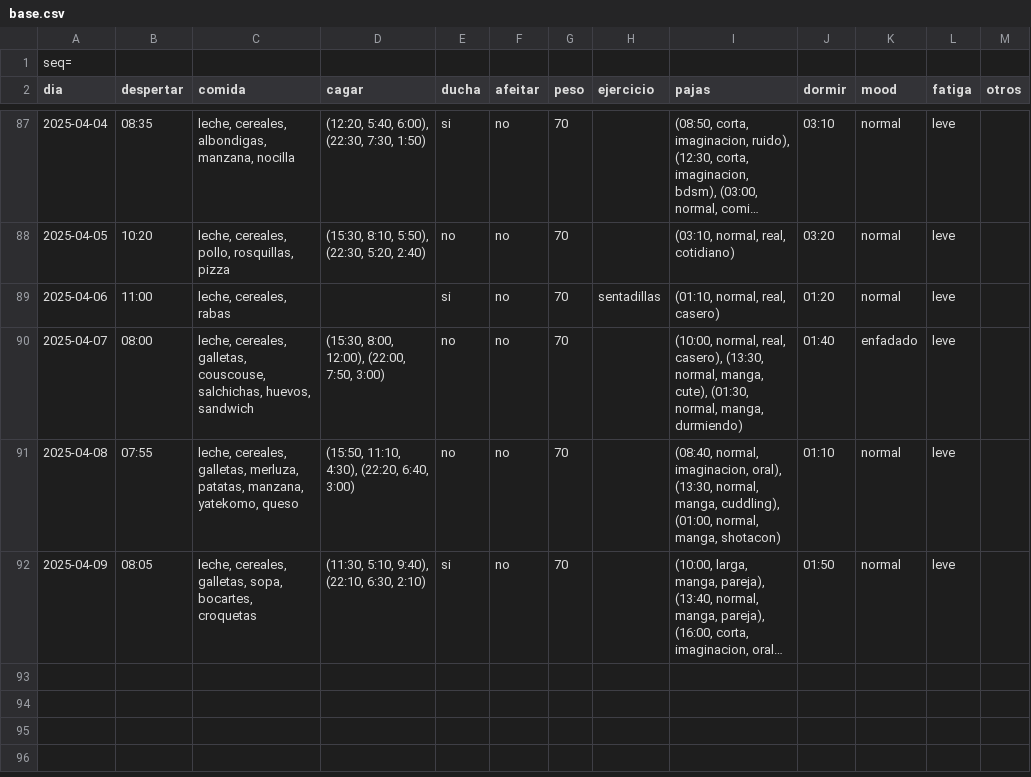
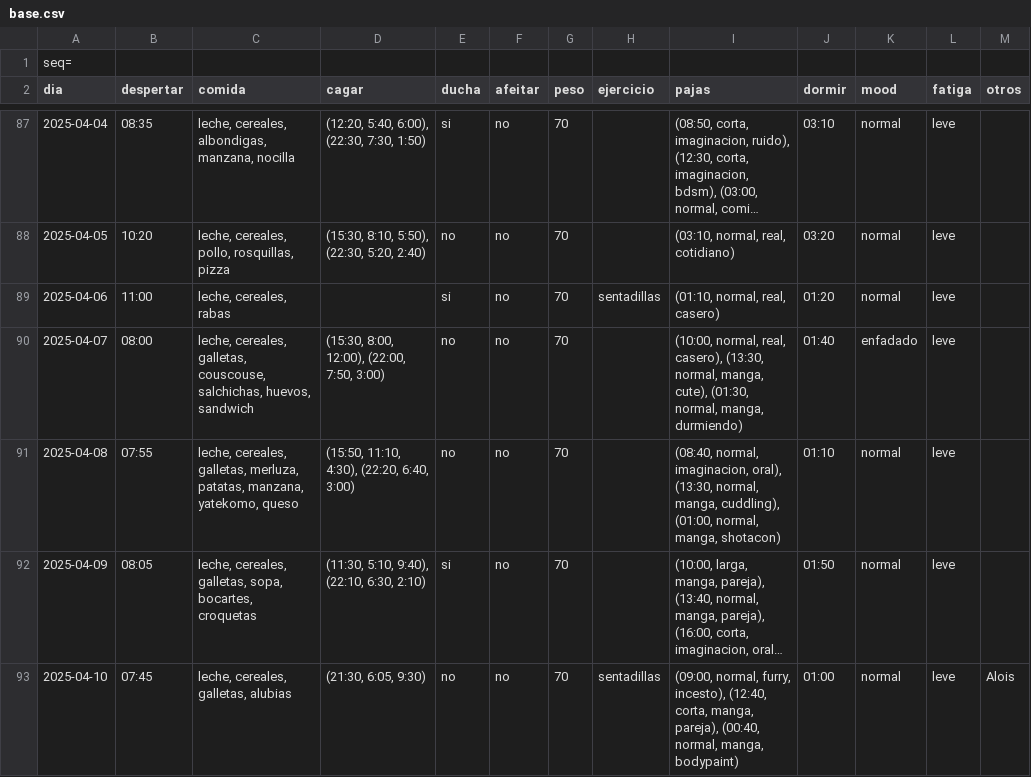
Before and after one commit to megabentilad/Estadisticas, a CSV file: docs/base.csv, drawn as a sheet; only a part is shown, gaps mark what is left out; long unchanged cells end in …; the diff names each change by its address in the sheet, - before the commit and + after, or states it on an @@ line.

Commit message:
Actualizar reporte diario

```diff
--- a/docs/base.csv
+++ b/docs/base.csv
+row 93: 2025-04-10 | 07:45 | leche, cereales, galletas, alubias | (21:30, 6:05, 9:30) | no | no | 70 | sentadillas | (09:00, normal, furry, incesto), (12:40, corta, manga, pareja), (00:40, normal, manga, bodypaint) | 01:00 | normal | leve | Alois
```
